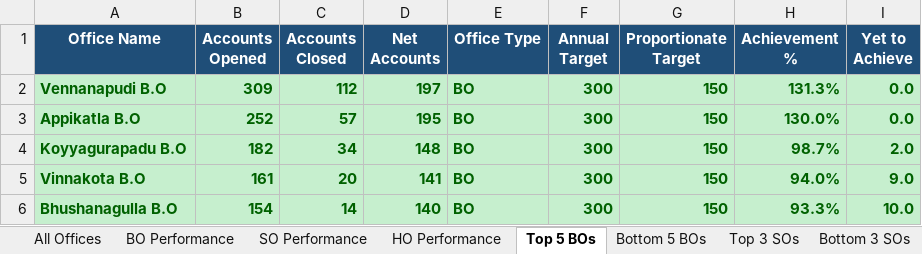
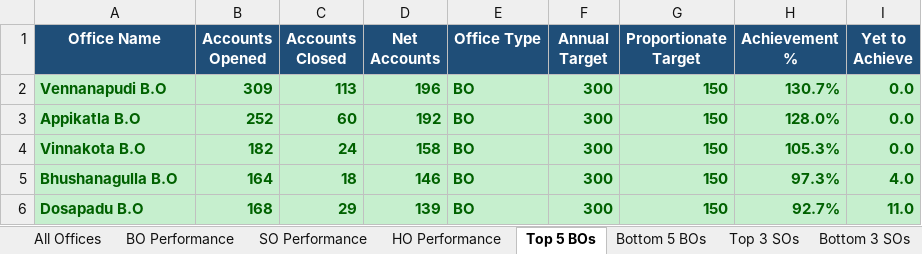
Before and after one commit to vijaybhukya205-png/GudivadaSubDivision, an Excel workbook: Gudivada_Net_Accounts_Latest.xlsx, sheet Top 5 BOs, drawn as a sheet; values as stored, in another font and other column widths than the file's, no borders; removed rows and columns are numbered as before the commit, all else as after; the diff names each change by its address in the sheet, - before the commit and + after, or states it on an @@ line.

```diff
--- a/Gudivada_Net_Accounts_Latest.xlsx (sheet Top 5 BOs)
+++ b/Gudivada_Net_Accounts_Latest.xlsx (sheet Top 5 BOs)
-C2 (Accounts Closed): 112
+C2 (Accounts Closed): 113
-D2 (Net Accounts): 197
+D2 (Net Accounts): 196
-H2 (Achievement %): 131.3%
+H2 (Achievement %): 130.7%
-C3 (Accounts Closed): 57
+C3 (Accounts Closed): 60
-D3 (Net Accounts): 195
+D3 (Net Accounts): 192
-H3 (Achievement %): 130.0%
+H3 (Achievement %): 128.0%
-row 4: Koyyagurapadu B.O | 182 | 34 | 148 | BO | 300 | 150 | 98.7% | 2.0
-B4 (Accounts Opened): 161
+B4 (Accounts Opened): 182
-C4 (Accounts Closed): 20
+C4 (Accounts Closed): 24
-D4 (Net Accounts): 141
+D4 (Net Accounts): 158
-H4 (Achievement %): 94.0%
+H4 (Achievement %): 105.3%
-I4 (Yet to Achieve): 9.0
+I4 (Yet to Achieve): 0.0
-B5 (Accounts Opened): 154
+B5 (Accounts Opened): 164
-C5 (Accounts Closed): 14
+C5 (Accounts Closed): 18
-D5 (Net Accounts): 140
+D5 (Net Accounts): 146
-H5 (Achievement %): 93.3%
+H5 (Achievement %): 97.3%
-I5 (Yet to Achieve): 10.0
+I5 (Yet to Achieve): 4.0
+row 6: Dosapadu B.O | 168 | 29 | 139 | BO | 300 | 150 | 92.7% | 11.0
```
Also changed, not shown: sheet All Offices, sheet BO Performance, sheet SO Performance, sheet Bottom 3 SOs, sheet Bottom 5 BOs, sheet Top 3 SOs, 2 more sheets, 5 other files.
